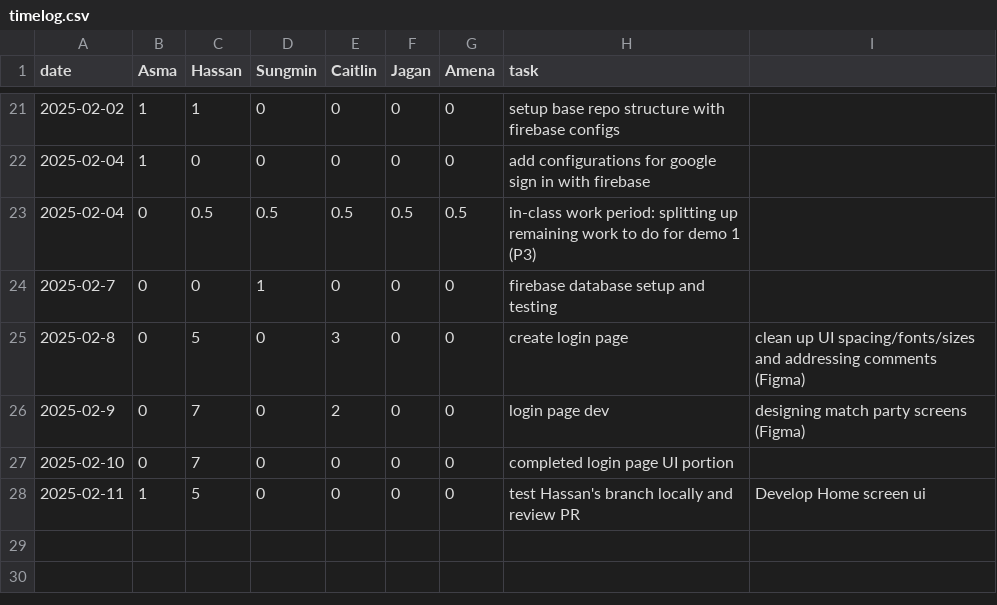
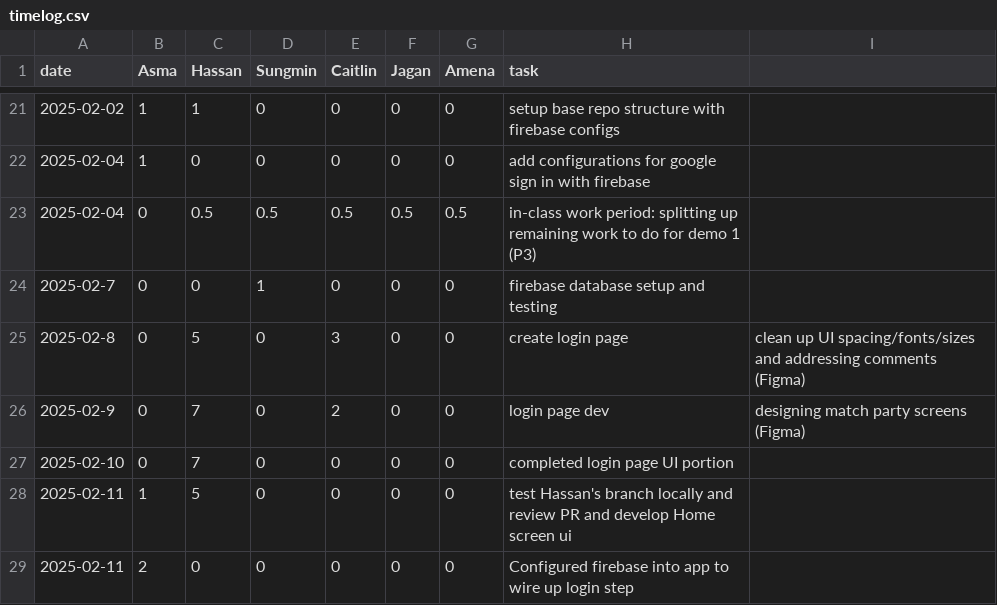
Before and after one commit to KuroMaple/wat2watch, a CSV file: timelog.csv, drawn as a sheet; only a part is shown, gaps mark what is left out.

Commit message:
Update timelog.csv

```diff
--- a/timelog.csv
+++ b/timelog.csv
@@ -27,2 +27,3 @@ date,Asma,Hassan,Sungmin,Caitlin,Jagan,Amena,task
 2025-02-10,0,7,0,0,0,0,completed login page UI portion
-2025-02-11,1,5,0,0,0,0,test Hassan's branch locally and review PR, Develop Home screen ui
+2025-02-11,1,5,0,0,0,0,test Hassan's branch locally and review PR and develop Home screen ui
+2025-02-11,2,0,0,0,0,0,Configured firebase into app to wire up login step
```
